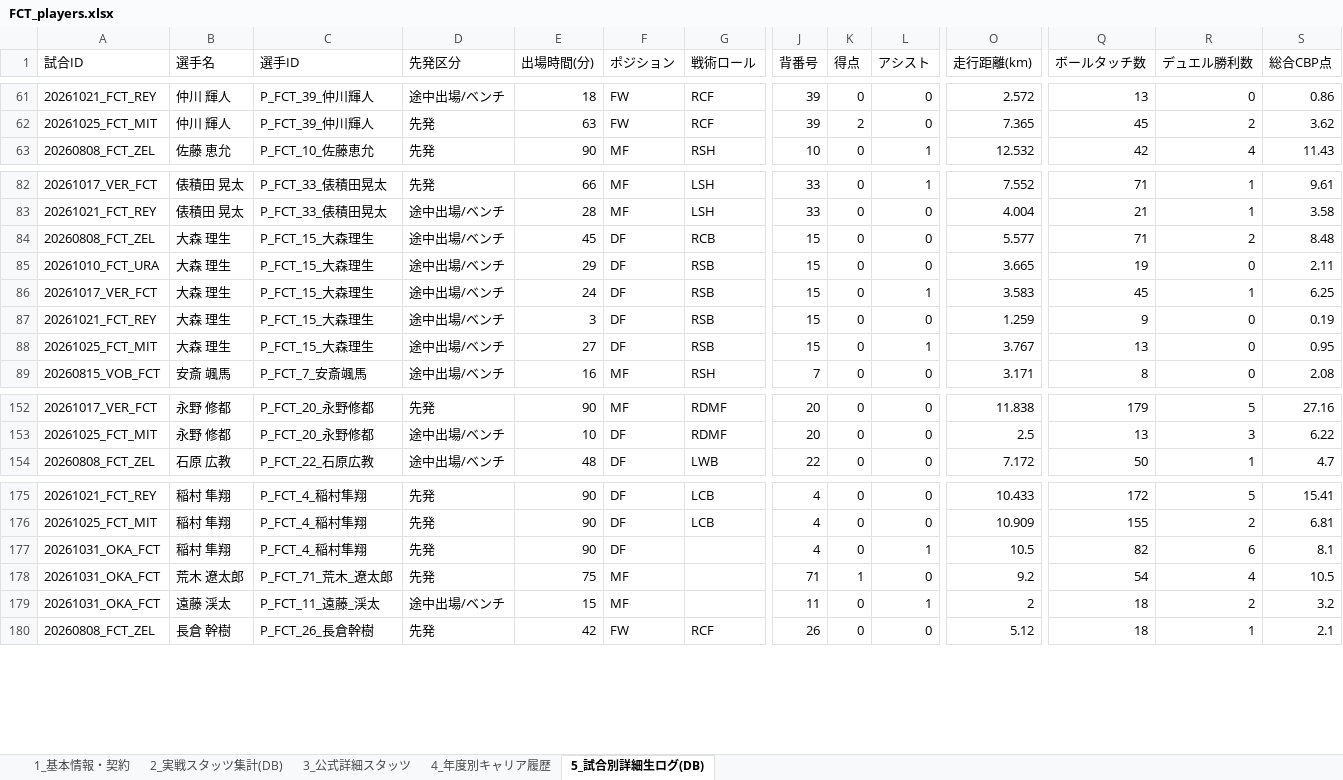
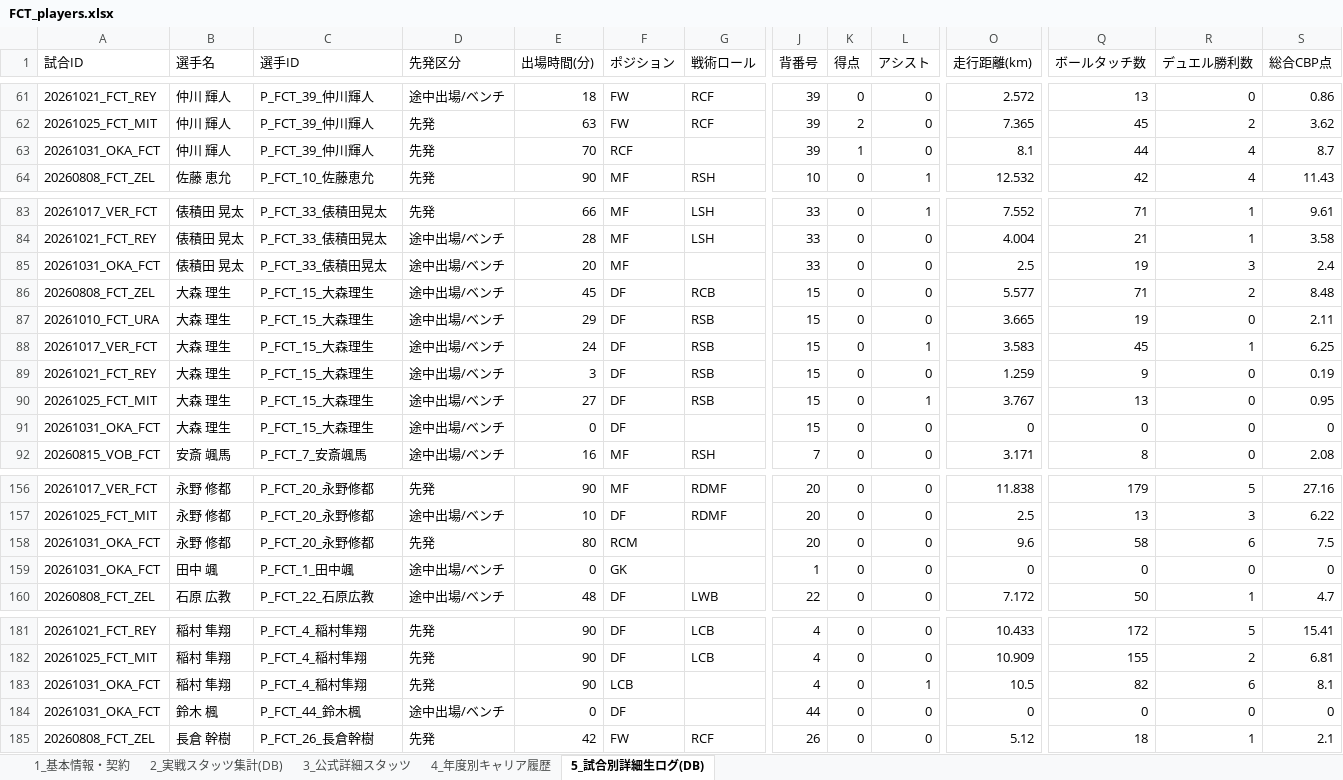
Before and after one commit to anurata/football_rag, an Excel workbook: exports/players/FCT_players.xlsx, sheet 5_試合別詳細生ログ(DB), drawn as a sheet; only a part is shown, gaps mark what is left out; values as stored, in another font and other column widths than the file's, no borders; removed rows and columns are numbered as before the commit, all else as after; rows hold the shown columns only; the diff covers the shown part only; the diff names each change by its address in the sheet, - before the commit and + after, or states it on an @@ line.

```diff
--- a/exports/players/FCT_players.xlsx (sheet 5_試合別詳細生ログ(DB))
+++ b/exports/players/FCT_players.xlsx (sheet 5_試合別詳細生ログ(DB))
+row 63: 20261031_OKA_FCT | 仲川 輝人 | P_FCT_39_仲川輝人 | 先発 | 70 | RCF |  | 39 | 1 | 0 | 8.1 | 44 | 4 | 8.7
+row 85: 20261031_OKA_FCT | 俵積田 晃太 | P_FCT_33_俵積田晃太 | 途中出場/ベンチ | 20 | MF |  | 33 | 0 | 0 | 2.5 | 19 | 3 | 2.4
+row 91: 20261031_OKA_FCT | 大森 理生 | P_FCT_15_大森理生 | 途中出場/ベンチ | 0 | DF |  | 15 | 0 | 0 | 0 | 0 | 0 | 0
+row 158: 20261031_OKA_FCT | 永野 修都 | P_FCT_20_永野修都 | 先発 | 80 | RCM |  | 20 | 0 | 0 | 9.6 | 58 | 6 | 7.5
+row 159: 20261031_OKA_FCT | 田中 颯 | P_FCT_1_田中颯 | 途中出場/ベンチ | 0 | GK |  | 1 | 0 | 0 | 0 | 0 | 0 | 0
-F183 (ポジション): DF
+F183 (ポジション): LCB
-row 178: 20261031_OKA_FCT | 荒木 遼太郎 | P_FCT_71_荒木_遼太郎 | 先発 | 75 | MF |  | 71 | 1 | 0 | 9.2 | 54 | 4 | 10.5
-row 179: 20261031_OKA_FCT | 遠藤 渓太 | P_FCT_11_遠藤_渓太 | 途中出場/ベンチ | 15 | MF |  | 11 | 0 | 1 | 2 | 18 | 2 | 3.2
+row 184: 20261031_OKA_FCT | 鈴木 楓 | P_FCT_44_鈴木楓 | 途中出場/ベンチ | 0 | DF |  | 44 | 0 | 0 | 0 | 0 | 0 | 0
```
Also changed, not shown: 3 added rows, 2 removed rows and 15 edited cells elsewhere in this sheet, sheet 2_実戦スタッツ集計(DB), exports/players/CER_players.xlsx, exports/players/ZEL_players.xlsx, 11 other files.
